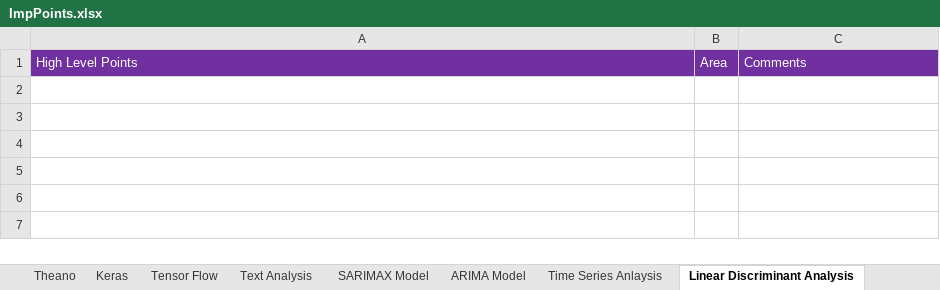
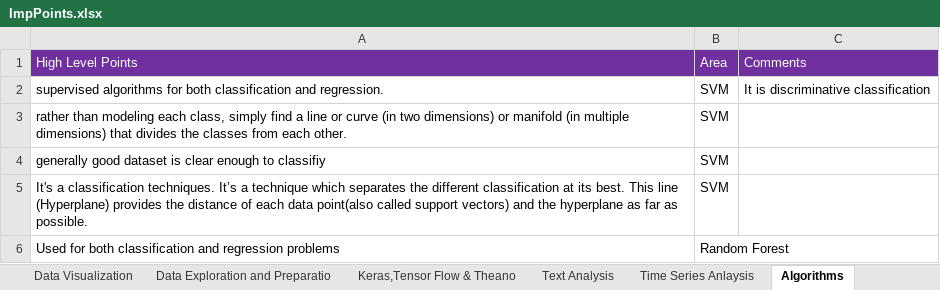
Before and after one commit to Ashuxyz/Python-for-Data-Science, an Excel workbook: ImpPoints.xlsx, sheet Algorithms, drawn as a sheet; only a part is shown; values as stored, in another font and other column widths than the file's, no borders; the diff covers the shown part only; the diff names each change by its address in the sheet, - before the commit and + after, or states it on an @@ line.

Commit message:
Changes in ImpPoints excel sheet

```diff
--- a/ImpPoints.xlsx (sheet Algorithms)
+++ b/ImpPoints.xlsx (sheet Algorithms)
-sheet tab: Tensor Flow
+sheet tab: Keras,Tensor Flow & Theano
-sheet tab: Linear Discriminant Analysis
+sheet tab: Algorithms
-sheet tab: Theano
-sheet tab: Keras
-sheet tab: SARIMAX Model
-sheet tab: ARIMA Model
+row 2: supervised algorithms for both classification and regression. | SVM | It is discriminative classification
+row 3: rather than modeling each class, simply find a line or curve (in two dimensions) or manifold (in multiple dimensions) that divides the classes from each other. | SVM
+row 4: generally good dataset is clear enough to classifiy | SVM
+row 5: It's a classification techniques. It’s a technique which separates the different classification at its best. This line (Hyperplane) provides the distance of each data point(also called support vectors) and the hyperplane as far as possible. | SVM
+row 6: Used for both classification and regression problems | Random Forest
```
Also changed, not shown: 57 added rows elsewhere in this sheet, sheet Index, sheet Keras,Tensor Flow & Theano, sheet Neural Network, sheet ML Concept, sheet Time Series Anlaysis, sheet Data Exploration and Preparatio, other sheet tabs.
